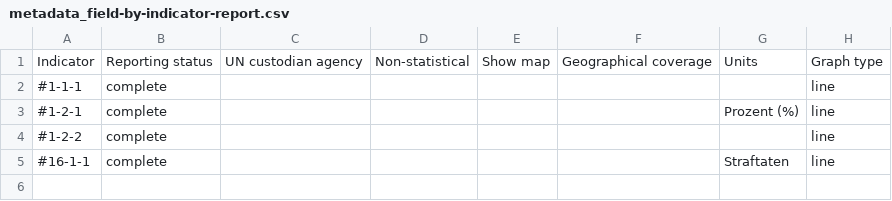
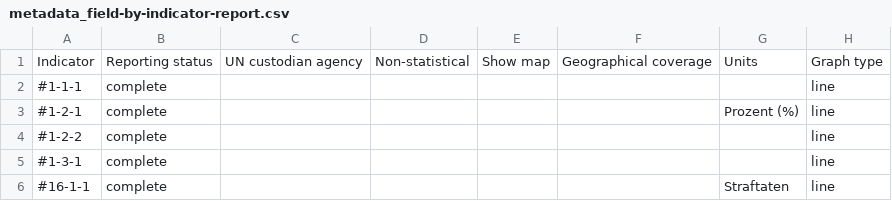
Before and after one commit to Land-Schleswig-Holstein/osdg-data, a CSV file: metadata_field-by-indicator-report.csv, drawn as a sheet.

```diff
--- a/metadata_field-by-indicator-report.csv
+++ b/metadata_field-by-indicator-report.csv
@@ -4,2 +4,3 @@ Indicator,Reporting status,UN custodian agency,Non-statistical,Show map,Geograph
 #1-2-2,complete,,,,,,line
+#1-3-1,complete,,,,,,line
 #16-1-1,complete,,,,,Straftaten,line
```
Also changed, not shown: values--disaggregation--gruppe.csv, 42 other files.
